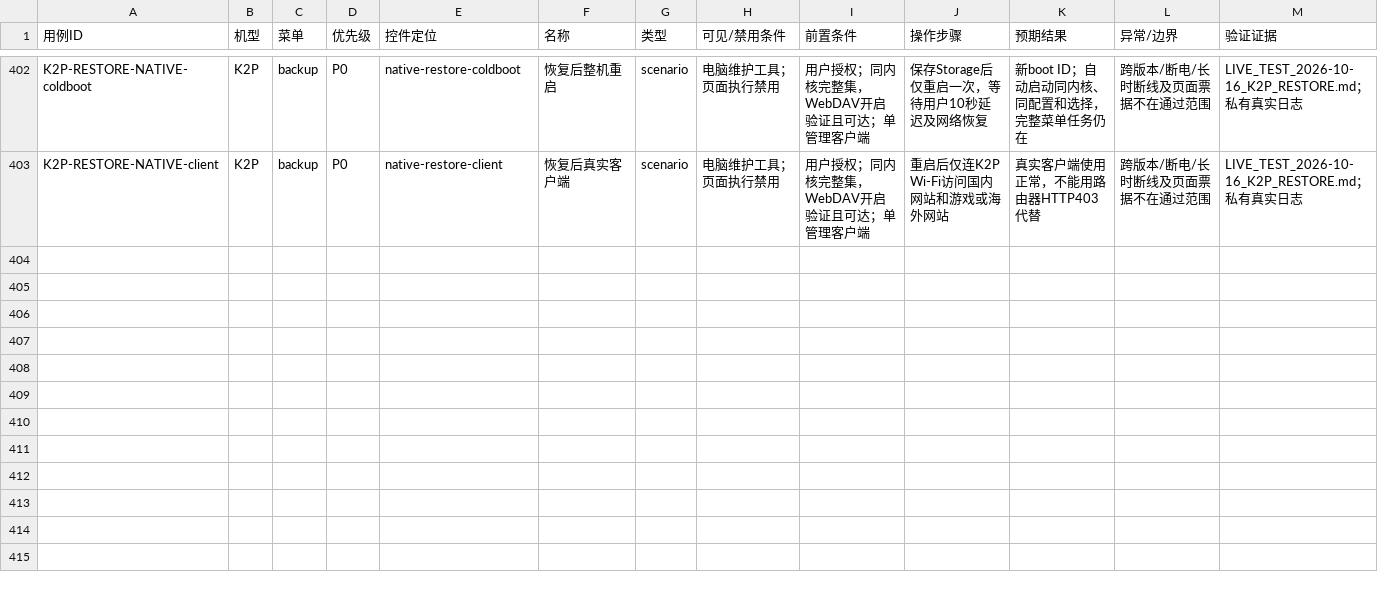
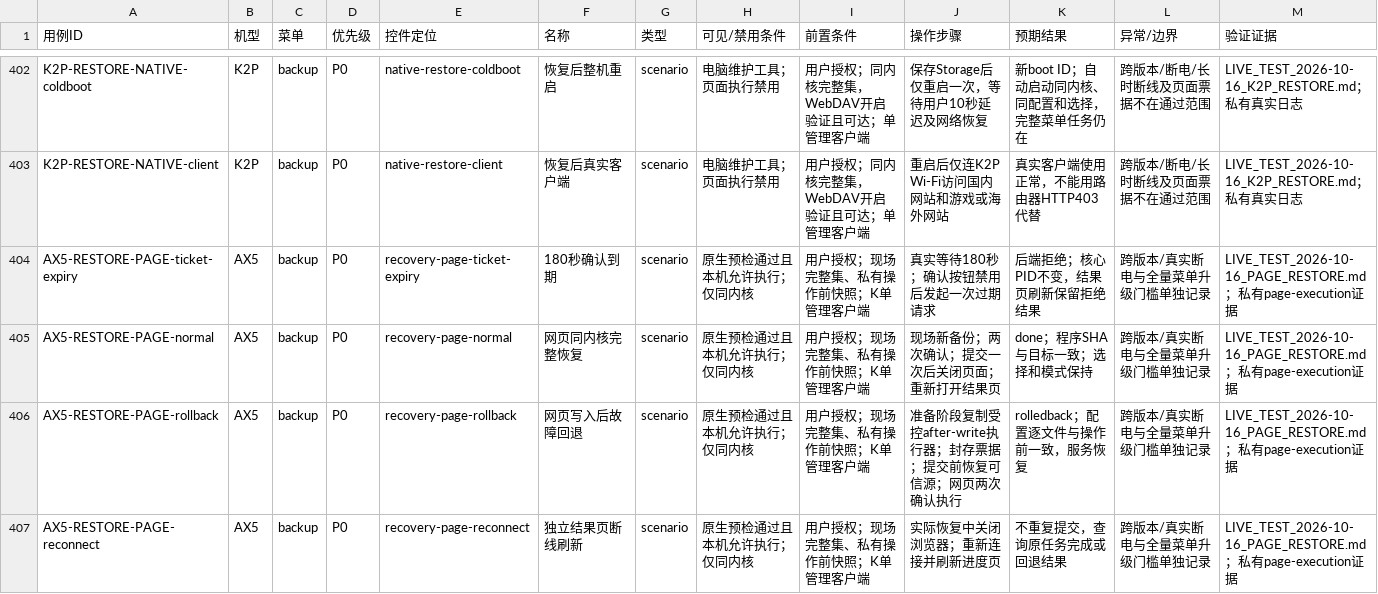
Before and after one commit to wcbspp/ShellCrash-Router-Panel, a CSV file: docs/CONTROL_TEST_CASES.csv, drawn as a sheet; only a part is shown, gaps mark what is left out; rows hold the shown columns only; the diff covers the shown part only; the diff names each change by its address in the sheet, - before the commit and + after, or states it on an @@ line.

Commit message:
Complete native same-core page recovery with single-use confirmation and rollback

```diff
--- a/docs/CONTROL_TEST_CASES.csv
+++ b/docs/CONTROL_TEST_CASES.csv
+row 404: AX5-RESTORE-PAGE-ticket-expiry | AX5 | backup | P0 | recovery-page-ticket-expiry | 180秒确认到期 | scenario | 原生预检通过且本机允许执行；仅同内核 | 用户授权；现场完整集、私有操作前快照；K单管理客户端 | 真实等待180秒；确认按钮禁用后发起一次过期请求 | 后端拒绝；核心PID不变，结果页刷新保留拒绝结果 | 跨版本/真实断电与全量菜单升级门槛单独记录 | LIVE_TEST_2026-10-16_PAGE_RESTORE.md；私有page-execution证据
+row 405: AX5-RESTORE-PAGE-normal | AX5 | backup | P0 | recovery-page-normal | 网页同内核完整恢复 | scenario | 原生预检通过且本机允许执行；仅同内核 | 用户授权；现场完整集、私有操作前快照；K单管理客户端 | 现场新备份；两次确认；提交一次后关闭页面；重新打开结果页 | done；程序SHA与目标一致；选择和模式保持 | 跨版本/真实断电与全量菜单升级门槛单独记录 | LIVE_TEST_2026-10-16_PAGE_RESTORE.md；私有page-execution证据
+row 406: AX5-RESTORE-PAGE-rollback | AX5 | backup | P0 | recovery-page-rollback | 网页写入后故障回退 | scenario | 原生预检通过且本机允许执行；仅同内核 | 用户授权；现场完整集、私有操作前快照；K单管理客户端 | 准备阶段复制受控after-write执行器；封存票据；提交前恢复可信源；网页两次确认执行 | rolledback；配置逐文件与操作前一致，服务恢复 | 跨版本/真实断电与全量菜单升级门槛单独记录 | LIVE_TEST_2026-10-16_PAGE_RESTORE.md；私有page-execution证据
+row 407: AX5-RESTORE-PAGE-reconnect | AX5 | backup | P0 | recovery-page-reconnect | 独立结果页断线刷新 | scenario | 原生预检通过且本机允许执行；仅同内核 | 用户授权；现场完整集、私有操作前快照；K单管理客户端 | 实际恢复中关闭浏览器；重新连接并刷新进度页 | 不重复提交，查询原任务完成或回退结果 | 跨版本/真实断电与全量菜单升级门槛单独记录 | LIVE_TEST_2026-10-16_PAGE_RESTORE.md；私有page-execution证据
```
Also changed, not shown: 4 added rows elsewhere in this file, docs/CONTROL_TEST_RESULTS.csv, 35 other files.
